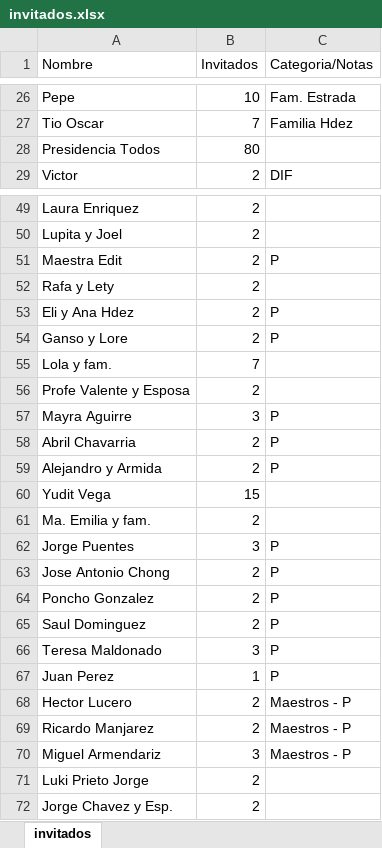
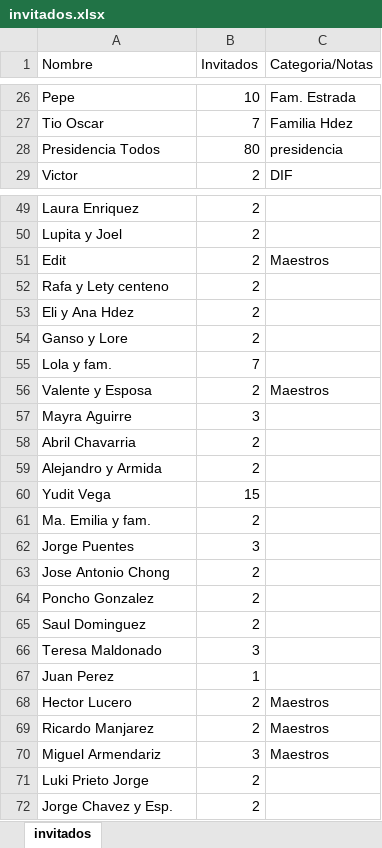
Before and after one commit to albertodonaldonarvaez-cloud/sistema-hostes, an Excel workbook: upload/invitados.xlsx, sheet invitados, drawn as a sheet; only a part is shown, gaps mark what is left out; values as stored, in another font and other column widths than the file's, no borders; removed rows and columns are numbered as before the commit, all else as after; the diff covers the shown part only; the diff names each change by its address in the sheet, - before the commit and + after, or states it on an @@ line.

```diff
--- a/upload/invitados.xlsx (sheet invitados)
+++ b/upload/invitados.xlsx (sheet invitados)
-C28 (Categoria/Notas): (empty)
+C28 (Categoria/Notas): presidencia
-row 51: Maestra Edit | 2 | P
+row 51: Edit | 2 | Maestros
-A52 (Nombre): Rafa y Lety
+A52 (Nombre): Rafa y Lety centeno
-C53:C54 (Categoria/Notas): P
+C53:C54 (Categoria/Notas): (empty)
-row 56: Profe Valente y Esposa | 2
+row 56: Valente y Esposa | 2 | Maestros
-C57:C59 (Categoria/Notas): P
+C57:C59 (Categoria/Notas): (empty)
-C62:C67 (Categoria/Notas): P
+C62:C67 (Categoria/Notas): (empty)
-C68:C70 (Categoria/Notas): Maestros - P
+C68:C70 (Categoria/Notas): Maestros
```
Also changed, not shown: 21 edited cells elsewhere in this sheet, 4 other files.
